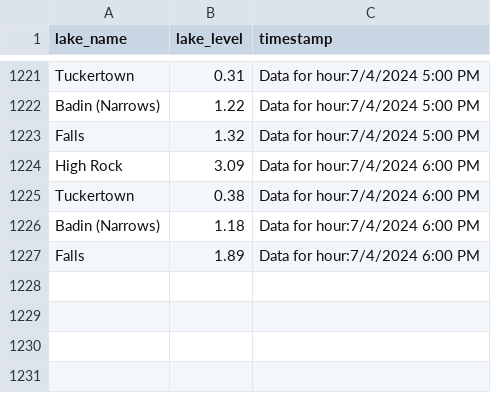
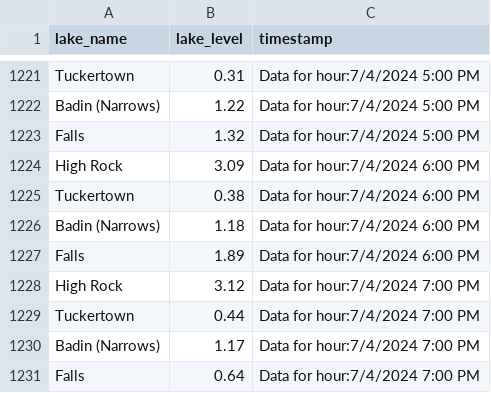
Before and after one commit to jordancox7483/Lake-Scrape-Project2, a CSV file: LakeTracking.csv, drawn as a sheet; only a part is shown, gaps mark what is left out.

Commit message:
Update LakeTracking on Data for hour:7/4/2024 7:00 PM

```diff
--- a/LakeTracking.csv
+++ b/LakeTracking.csv
@@ -1227 +1227,5 @@ Badin (Narrows),1.18,Data for hour:7/4/2024 6:00 PM
 Falls,1.89,Data for hour:7/4/2024 6:00 PM
+High Rock,3.12,Data for hour:7/4/2024 7:00 PM
+Tuckertown,0.44,Data for hour:7/4/2024 7:00 PM
+Badin (Narrows),1.17,Data for hour:7/4/2024 7:00 PM
+Falls,0.64,Data for hour:7/4/2024 7:00 PM
```
